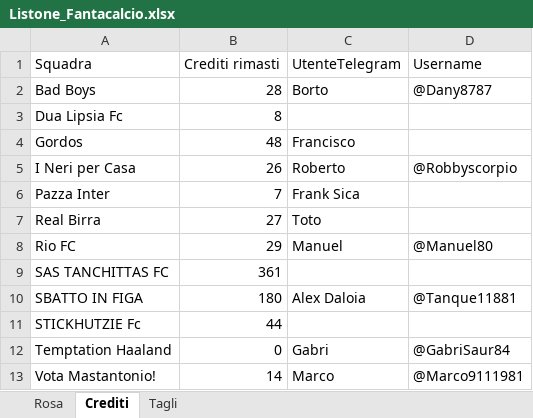
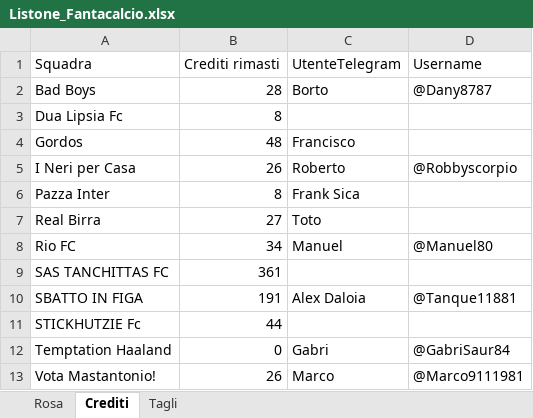
Before and after one commit to robbyscorpio/FantaBassaBot, an Excel workbook: Listone_Fantacalcio.xlsx, sheet Crediti, drawn as a sheet; values as stored, in another font and other column widths than the file's, no borders; the diff names each change by its address in the sheet, - before the commit and + after, or states it on an @@ line.

```diff
--- a/Listone_Fantacalcio.xlsx (sheet Crediti)
+++ b/Listone_Fantacalcio.xlsx (sheet Crediti)
-B6 (Crediti rimasti): 7
+B6 (Crediti rimasti): 8
-B8 (Crediti rimasti): 29
+B8 (Crediti rimasti): 34
-B10 (Crediti rimasti): 180
+B10 (Crediti rimasti): 191
-B13 (Crediti rimasti): 14
+B13 (Crediti rimasti): 26
```
Also changed, not shown: sheet Tagli, sheet Rosa.
